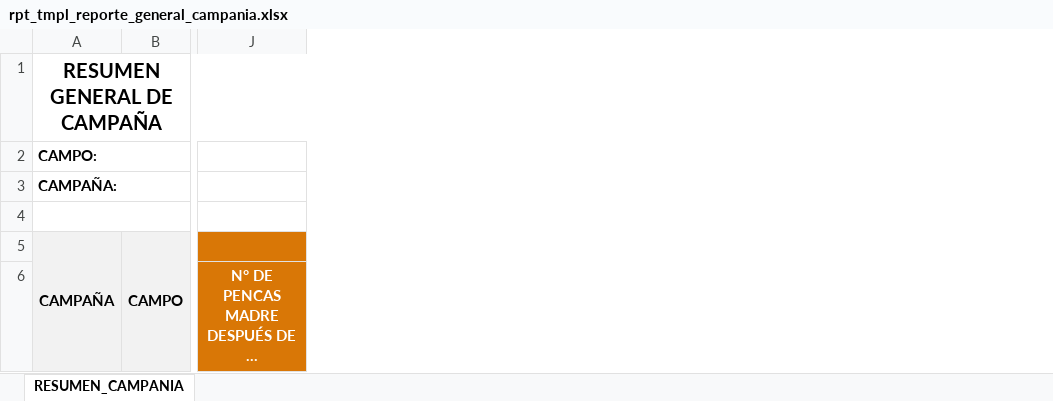
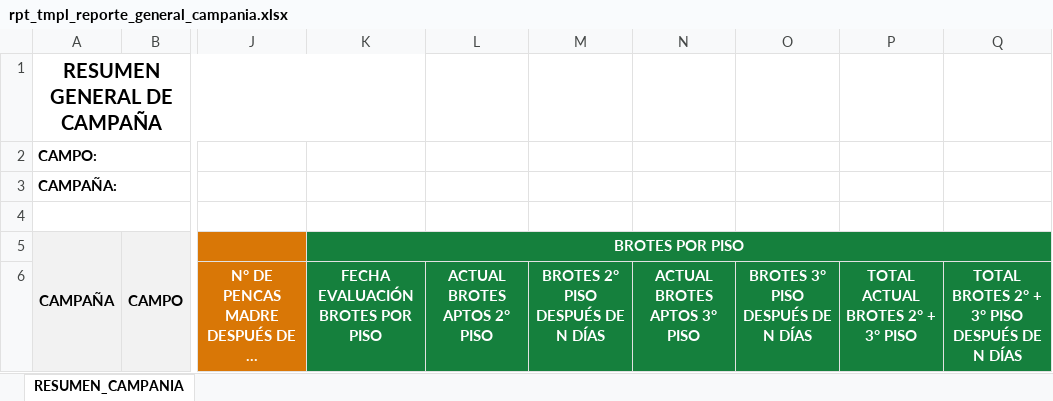
Before and after one commit to benjaminxxxx/tierrasanta, an Excel workbook: public/templates/rpt_tmpl_reporte_general_campania.xlsx, sheet RESUMEN_CAMPANIA, drawn as a sheet; only a part is shown, gaps mark what is left out; long unchanged cells end in …; values as stored, in another font and other column widths than the file's, no borders; the diff names each change by its address in the sheet, - before the commit and + after, or states it on an @@ line.

```diff
--- a/public/templates/rpt_tmpl_reporte_general_campania.xlsx (sheet RESUMEN_CAMPANIA)
+++ b/public/templates/rpt_tmpl_reporte_general_campania.xlsx (sheet RESUMEN_CAMPANIA)
+column K (BROTES POR PISO), row 6: FECHA EVALUACIÓN BROTES POR PISO
+column L, row 6: ACTUAL BROTES APTOS 2° PISO
+column M, row 6: BROTES 2° PISO DESPUÉS DE N DÍAS
+column N, row 6: ACTUAL BROTES APTOS 3° PISO
+column O, row 6: BROTES 3° PISO DESPUÉS DE N DÍAS
+column P, row 6: TOTAL ACTUAL BROTES 2° + 3° PISO
+column Q, row 6: TOTAL BROTES 2° + 3° PISO DESPUÉS DE N DÍAS
```
Also changed, not shown: 19 other files.
